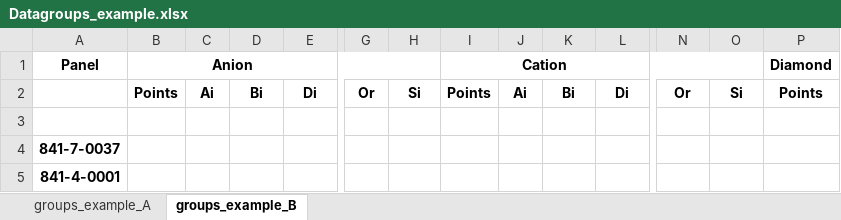
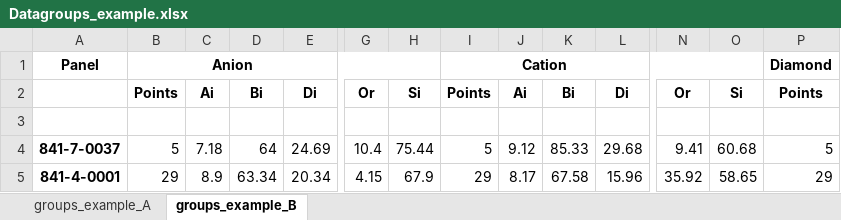
Before and after one commit to cesarhusrod/Q-Facies, an Excel workbook: qfacies_v1/Data/Datagroups_example.xlsx, sheet groups_example_B, drawn as a sheet; only a part is shown, gaps mark what is left out; values as stored, in another font and other column widths than the file's, no borders; the diff covers the shown part only; the diff names each change by its address in the sheet, - before the commit and + after, or states it on an @@ line.

```diff
--- a/qfacies_v1/Data/Datagroups_example.xlsx (sheet groups_example_B)
+++ b/qfacies_v1/Data/Datagroups_example.xlsx (sheet groups_example_B)
-B4: (empty)
+B4: 5
-C4: (empty)
+C4: 7.18
-D4: (empty)
+D4: 64
-E4: (empty)
+E4: 24.69
-G4: (empty)
+G4: 10.4
-H4: (empty)
+H4: 75.44
-I4: (empty)
+I4: 5
-J4: (empty)
+J4: 9.12
-K4: (empty)
+K4: 85.33
-L4: (empty)
+L4: 29.68
-N4: (empty)
+N4: 9.41
-O4: (empty)
+O4: 60.68
-P4: (empty)
+P4: 5
-B5: (empty)
+B5: 29
-C5: (empty)
+C5: 8.9
-D5: (empty)
+D5: 63.34
-E5: (empty)
+E5: 20.34
-G5: (empty)
+G5: 4.15
-H5: (empty)
+H5: 67.9
-I5: (empty)
+I5: 29
-J5: (empty)
+J5: 8.17
-K5: (empty)
+K5: 67.58
-L5: (empty)
+L5: 15.96
-N5: (empty)
+N5: 35.92
-O5: (empty)
+O5: 58.65
-P5: (empty)
+P5: 29
```
Also changed, not shown: 154 edited cells elsewhere in this sheet, sheet groups_example_A, 24 other files.
